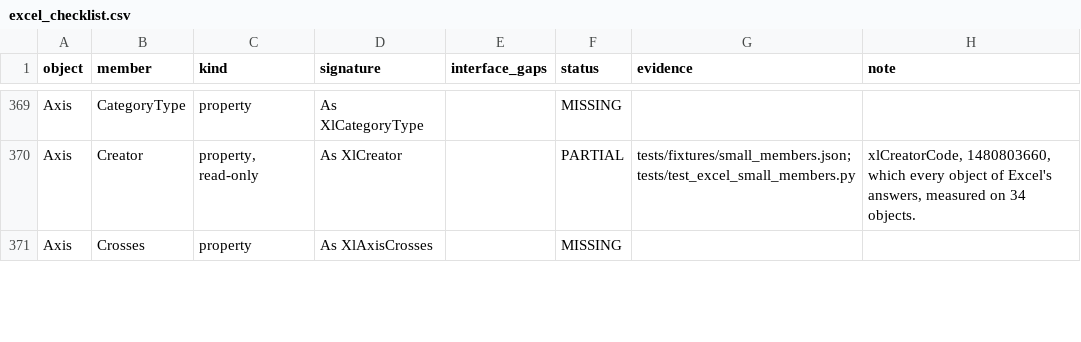
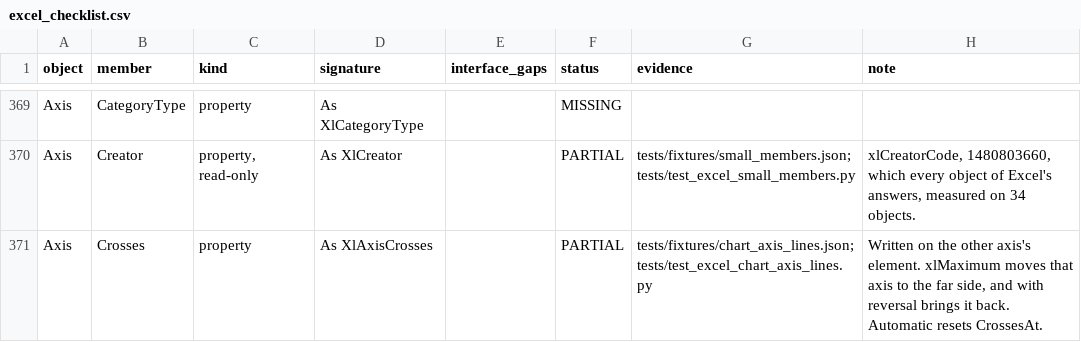
Before and after one commit to WilliamSmithEdward/pyOpenVBA, a CSV file: docs/excel_checklist.csv, drawn as a sheet; only a part is shown, gaps mark what is left out; the diff covers the shown part only.

```diff
--- a/docs/excel_checklist.csv
+++ b/docs/excel_checklist.csv
@@ -370,2 +370,2 @@ Axis,CategoryType,property,As XlCategoryType,,MISSING,,
 Axis,Creator,"property, read-only",As XlCreator,,PARTIAL,tests/fixtures/small_members.json; tests/test_excel_small_members.py,"xlCreatorCode, 1480803660, which every object of Excel's answers, measured on 34 objects."
-Axis,Crosses,property,As XlAxisCrosses,,MISSING,,
+Axis,Crosses,property,As XlAxisCrosses,,PARTIAL,tests/fixtures/chart_axis_lines.json; tests/test_excel_chart_axis_lines.py,"Written on the other axis's element. xlMaximum moves that axis to the far side, and with reversal brings it back. Automatic resets CrossesAt."
```
Also changed, not shown: 18 edited cells elsewhere in this file, 11 other files.
